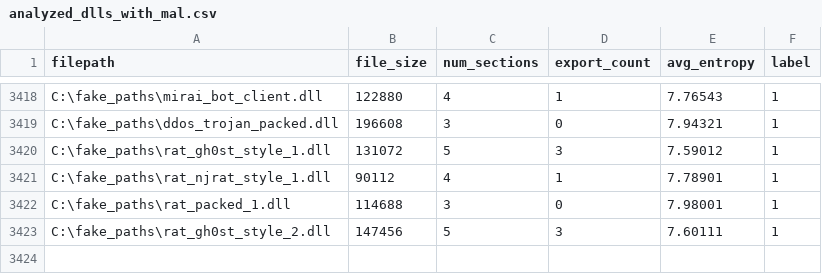
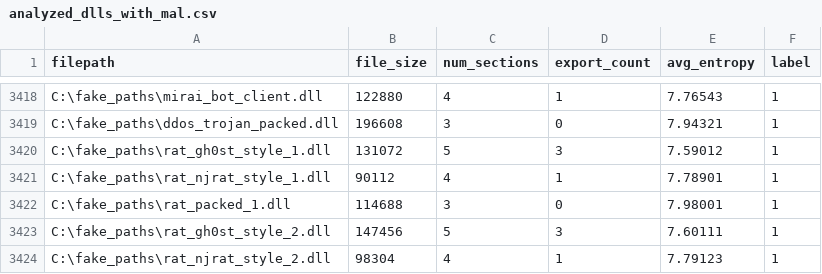
Before and after one commit to jyaniee/DLLDetect, a CSV file: tools/analyzed_dlls_with_mal.csv, drawn as a sheet; only a part is shown, gaps mark what is left out.

Commit message:
feat: RAT njrat_style_2 추가
fake_paths를 사용해 오버피팅 방지 단순 식별자로 변환

```diff
--- a/tools/analyzed_dlls_with_mal.csv
+++ b/tools/analyzed_dlls_with_mal.csv
@@ -3423 +3423,2 @@ C:\fake_paths\rat_packed_1.dll,114688,3,0,7.98001,1
 C:\fake_paths\rat_gh0st_style_2.dll,147456,5,3,7.60111,1
+C:\fake_paths\rat_njrat_style_2.dll,98304,4,1,7.79123,1
```
